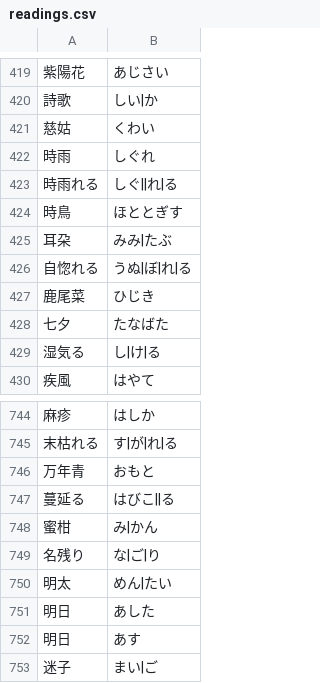
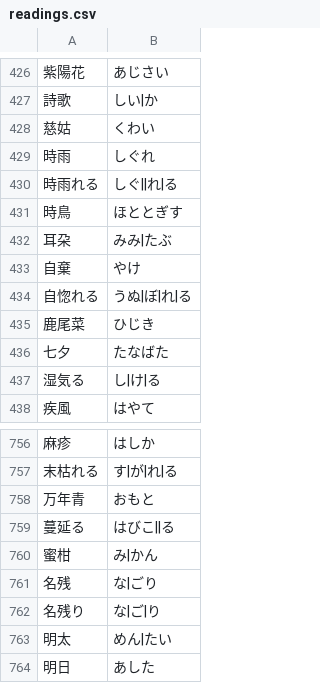
Before and after one commit to Tatoeba/tatomecab, a CSV file: warifuri/readings.csv, drawn as a sheet; only a part is shown, gaps mark what is left out; the shorter side is filled out with more unchanged rows; the diff covers the shown part only; the diff names each change by its address in the sheet, - before the commit and + after, or states it on an @@ line.

```diff
--- a/warifuri/readings.csv
+++ b/warifuri/readings.csv
+row 433: 自棄 | やけ
+row 761: 名残 | な|ごり
```
Also changed, not shown: 11 added rows elsewhere in this file.
